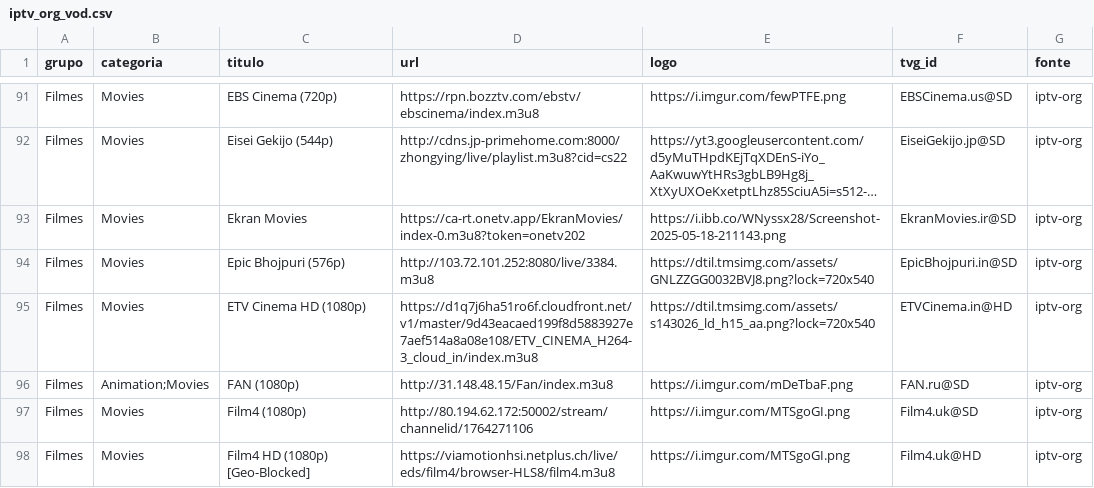
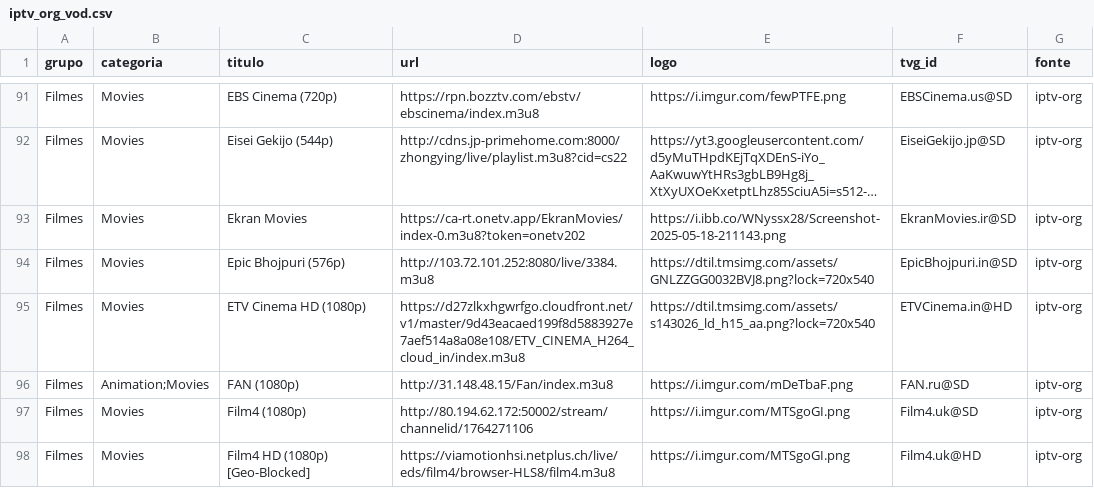
Before and after one commit to kaykewf13/animeout, a CSV file: sources/iptv_org_vod.csv, drawn as a sheet; only a part is shown, gaps mark what is left out; long unchanged cells end in ….

```diff
--- a/sources/iptv_org_vod.csv
+++ b/sources/iptv_org_vod.csv
@@ -94,3 +94,3 @@ Filmes,Movies,Ekran Movies,https://ca-rt.onetv.app/EkranMovies/index-0.m3u8?toke
 Filmes,Movies,Epic Bhojpuri (576p),http://103.72.101.252:8080/live/3384.m3u8,https://dtil.tmsimg.com/assets/GNLZZGG0032BVJ8.png?lock=720x540,EpicBhojpuri.in@SD,iptv-org
-Filmes,Movies,ETV Cinema HD (1080p),https://d1q7j6ha51ro6f.cloudfront.net/v1/master/9d43eacaed199f8d5883927e7aef514a8a08e108/ETV_CINEMA_H264-3_cloud_in/index.m3u8,https://dtil.tmsimg.com/assets/s143026_ld_h15_aa.png?lock=720x540,ETVCinema.in@HD,iptv-org
+Filmes,Movies,ETV Cinema HD (1080p),https://d27zlkxhgwrfgo.cloudfront.net/v1/master/9d43eacaed199f8d5883927e7aef514a8a08e108/ETV_CINEMA_H264_cloud_in/index.m3u8,https://dtil.tmsimg.com/assets/s143026_ld_h15_aa.png?lock=720x540,ETVCinema.in@HD,iptv-org
 Filmes,Animation;Movies,FAN (1080p),http://31.148.48.15/Fan/index.m3u8,https://i.imgur.com/mDeTbaF.png,FAN.ru@SD,iptv-org
```
Also changed, not shown: 2 other files.
